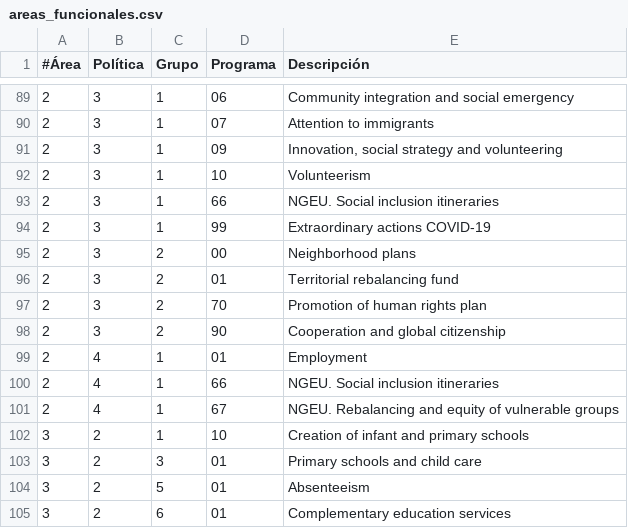
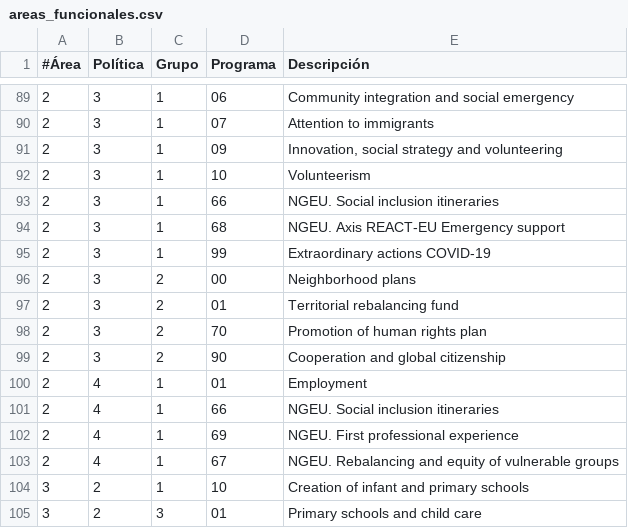
Before and after one commit to civio/presupuesto-madrid, a CSV file: data/en/areas_funcionales.csv, drawn as a sheet; only a part is shown, gaps mark what is left out; the shorter side is filled out with more unchanged rows; the diff names each change by its address in the sheet, - before the commit and + after, or states it on an @@ line.

```diff
--- a/data/en/areas_funcionales.csv
+++ b/data/en/areas_funcionales.csv
+row 94: 2 | 3 | 1 | 68 | NGEU. Axis REACT-EU Emergency support
+row 102: 2 | 4 | 1 | 69 | NGEU. First professional experience
```
Also changed, not shown: data/es/areas_funcionales.csv.
